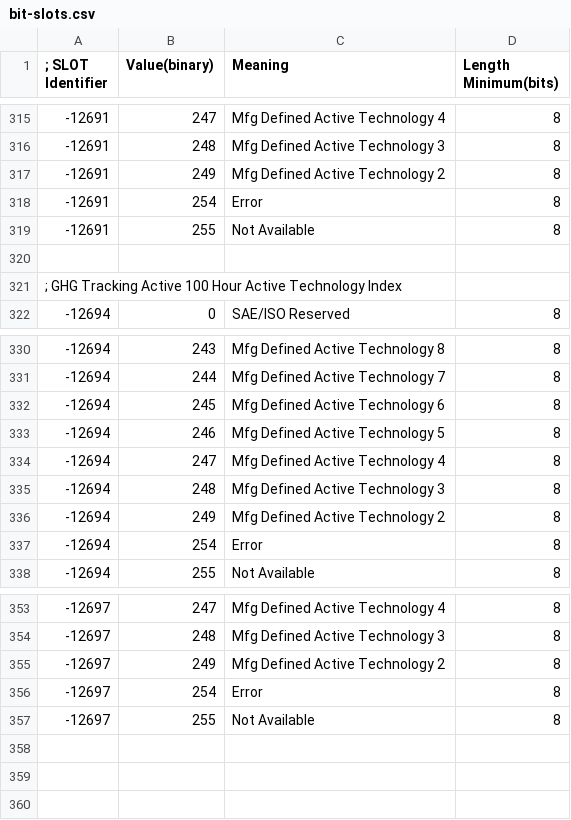
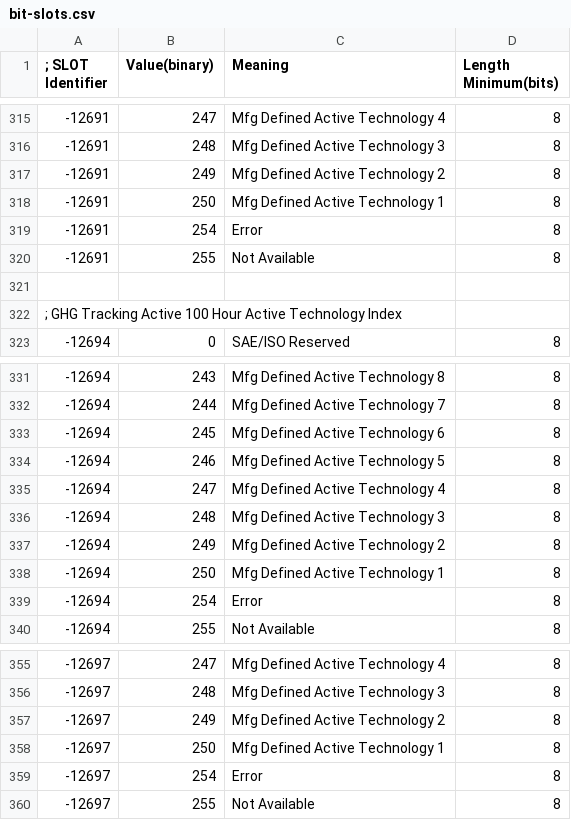
Before and after one commit to Equipment-and-Tool-Institute/j1939-84, a CSV file: src/org/etools/j1939tools/resources/bit-slots.csv, drawn as a sheet; only a part is shown, gaps mark what is left out.

Commit message:
Missing label on GHG Active Tech Tracker #170

```diff
--- a/src/org/etools/j1939tools/resources/bit-slots.csv
+++ b/src/org/etools/j1939tools/resources/bit-slots.csv
@@ -317,2 +317,3 @@
 -12691, 249, Mfg Defined Active Technology 2, 8
+-12691, 250, Mfg Defined Active Technology 1, 8
 -12691, 254, Error, 8
@@ -336,2 +337,3 @@
 -12694, 249, Mfg Defined Active Technology 2, 8
+-12694, 250, Mfg Defined Active Technology 1, 8
 -12694, 254, Error, 8
@@ -355,2 +357,3 @@
 -12697, 249, Mfg Defined Active Technology 2, 8
+-12697, 250, Mfg Defined Active Technology 1, 8
 -12697, 254, Error, 8
```
